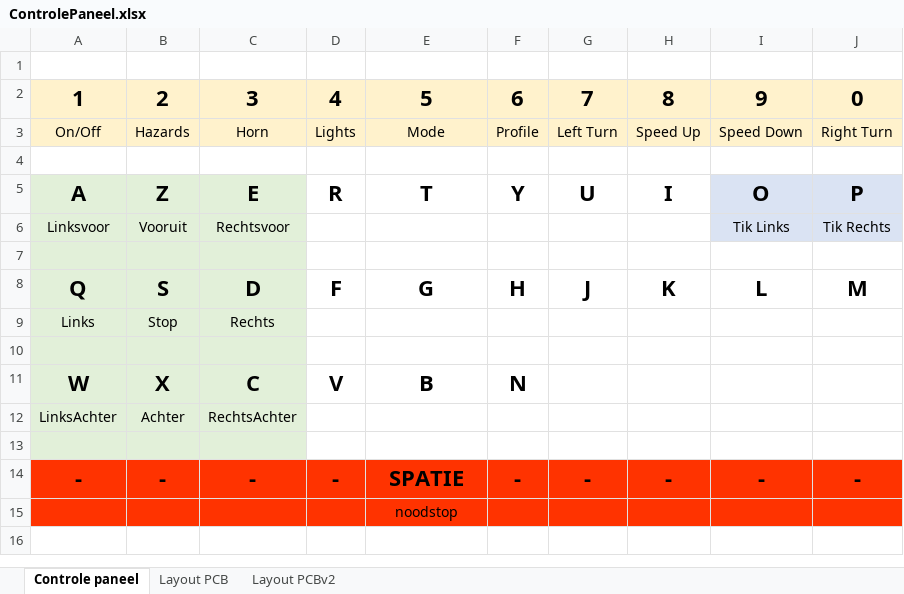
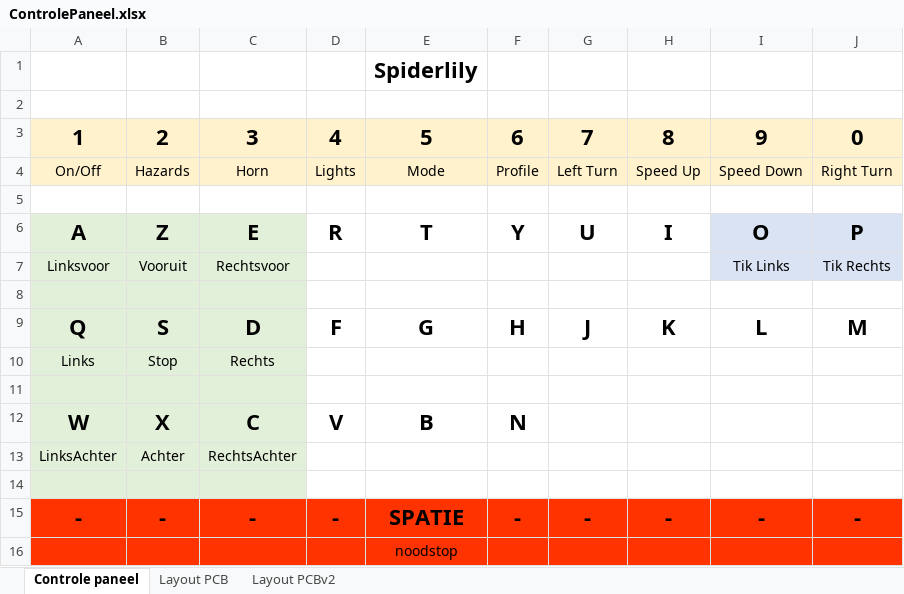
Before and after one commit to BartelKarlijn/RolstoelSpin, an Excel workbook: src/ControlePaneel.xlsx, sheet Controle paneel, drawn as a sheet; values as stored, in another font and other column widths than the file's, no borders; the diff names each change by its address in the sheet, - before the commit and + after, or states it on an @@ line.

Commit message:
titel toevoegen

```diff
--- a/src/ControlePaneel.xlsx (sheet Controle paneel)
+++ b/src/ControlePaneel.xlsx (sheet Controle paneel)
+row 1:  |  |  |  | Spiderlily
```
